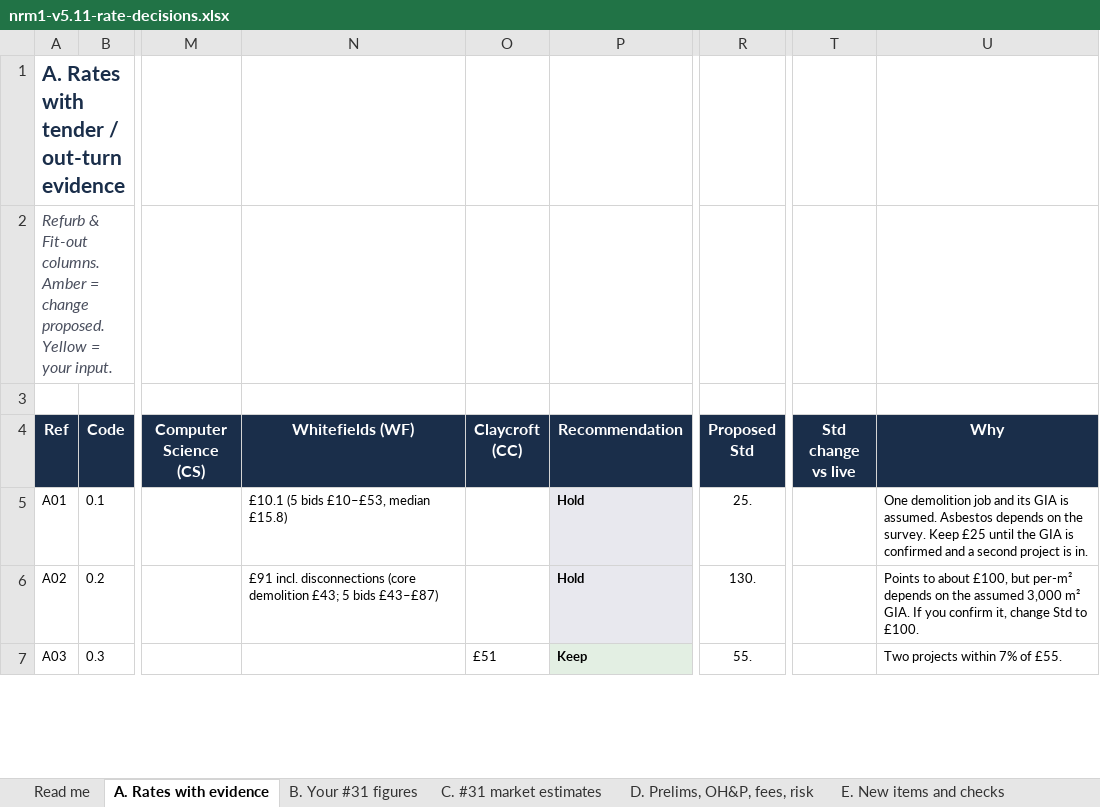
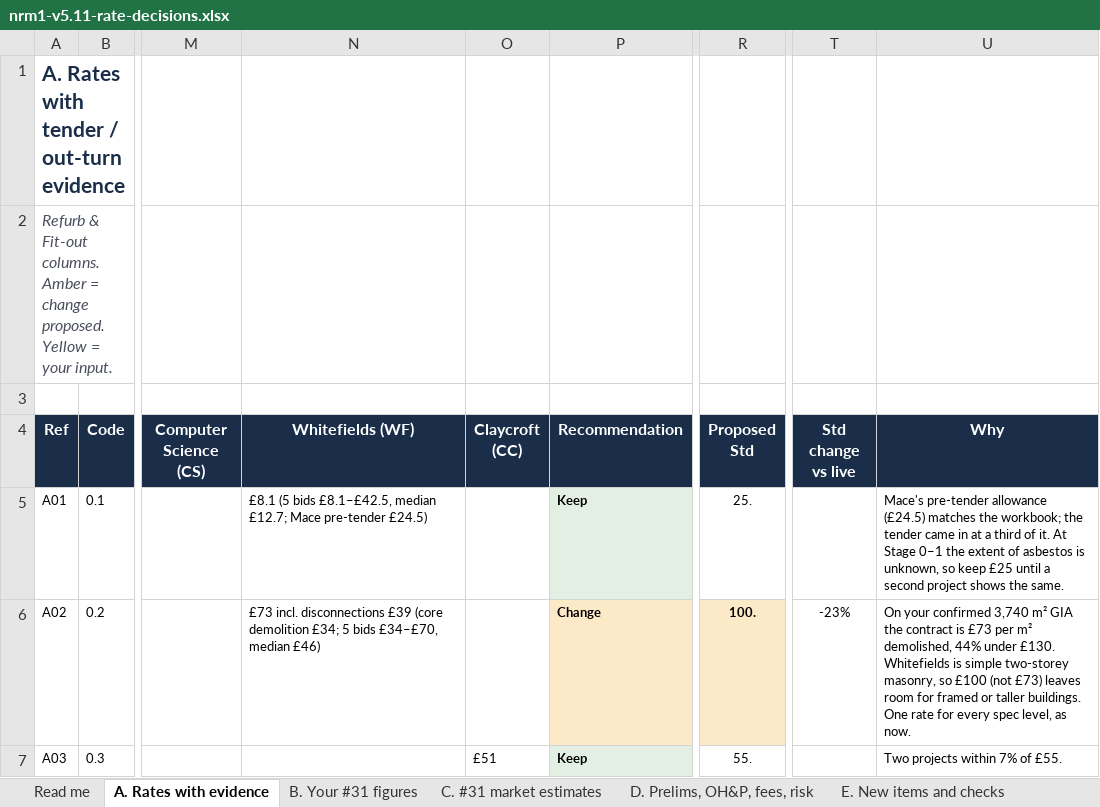
Before and after one commit to MNKayali/estates-ai-tool, an Excel workbook: docs/nrm1-v5.11-rate-decisions.xlsx, sheet A. Rates with evidence, drawn as a sheet; only a part is shown, gaps mark what is left out; values as stored, in another font and other column widths than the file's, no borders; the diff covers the shown part only; the diff names each change by its address in the sheet, - before the commit and + after, or states it on an @@ line.

```diff
--- a/docs/nrm1-v5.11-rate-decisions.xlsx (sheet A. Rates with evidence)
+++ b/docs/nrm1-v5.11-rate-decisions.xlsx (sheet A. Rates with evidence)
-N5 (Whitefields (WF)): £10.1 (5 bids £10–£53, median £15.8)
+N5 (Whitefields (WF)): £8.1 (5 bids £8.1–£42.5, median £12.7; Mace pre-tender £24.5)
-P5 (Recommendation): Hold
+P5 (Recommendation): Keep
-U5 (Why): One demolition job and its GIA is assumed. Asbestos depends on the survey. Keep £25 until the GIA is confirmed and a second project is in.
+U5 (Why): Mace's pre-tender allowance (£24.5) matches the workbook; the tender came in at a third of it. At Stage 0–1 the extent of asbestos is unknown, so keep £25 until a second project shows the same.
-N6 (Whitefields (WF)): £91 incl. disconnections (core demolition £43; 5 bids £43–£87)
+N6 (Whitefields (WF)): £73 incl. disconnections £39 (core demolition £34; 5 bids £34–£70, median £46)
-P6 (Recommendation): Hold
+P6 (Recommendation): Change
-P6 fill: #E8E8EE
+P6 fill: #FCE9C8
-R6 (Proposed Std): 130.
+R6 (Proposed Std): 100.
@@ R6 fill: none → #FCE9C8, bold: off → on @@
-T6 (Std change vs live): (empty)
+T6 (Std change vs live): -23%
-U6 (Why): Points to about £100, but per-m² depends on the assumed 3,000 m² GIA. If you confirm it, change Std to £100.
+U6 (Why): On your confirmed 3,740 m² GIA the contract is £73 per m² demolished, 44% under £130. Whitefields is simple two-storey masonry, so £100 (not £73) leaves room for framed or taller buildings. One rate for every spec level, as now.
```
Also changed, not shown: 9 edited cells elsewhere in this sheet, sheet Read me.
